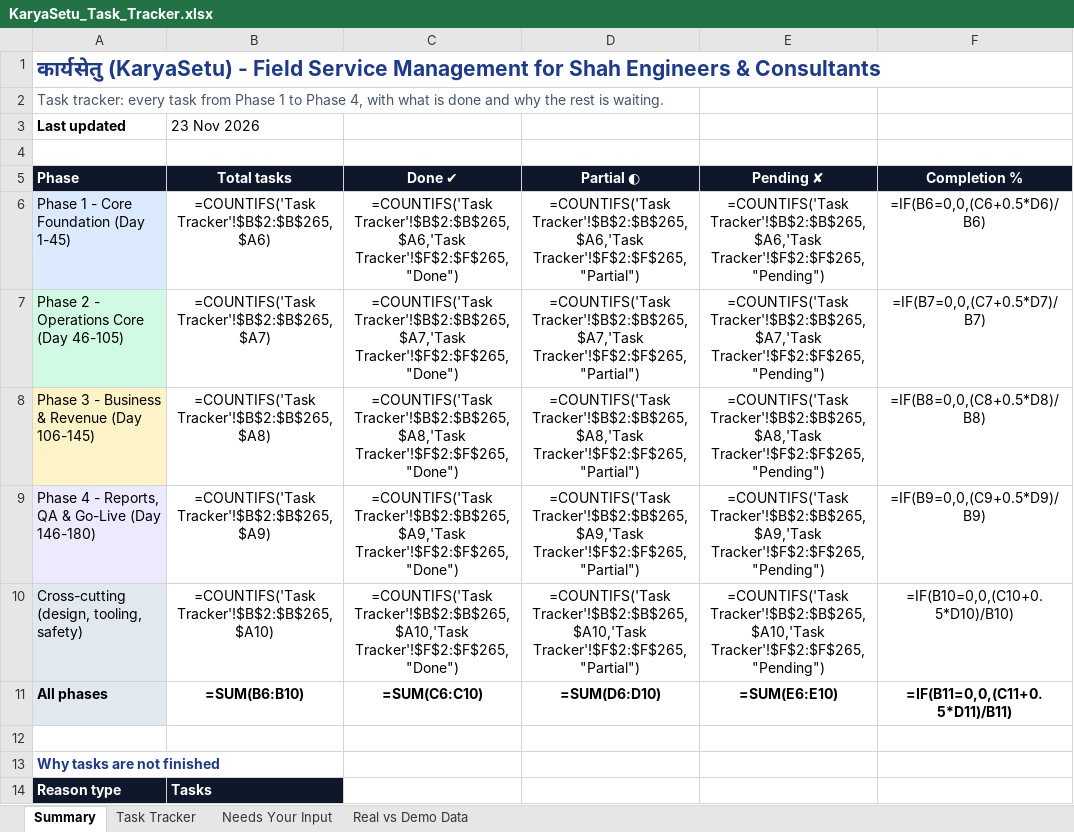
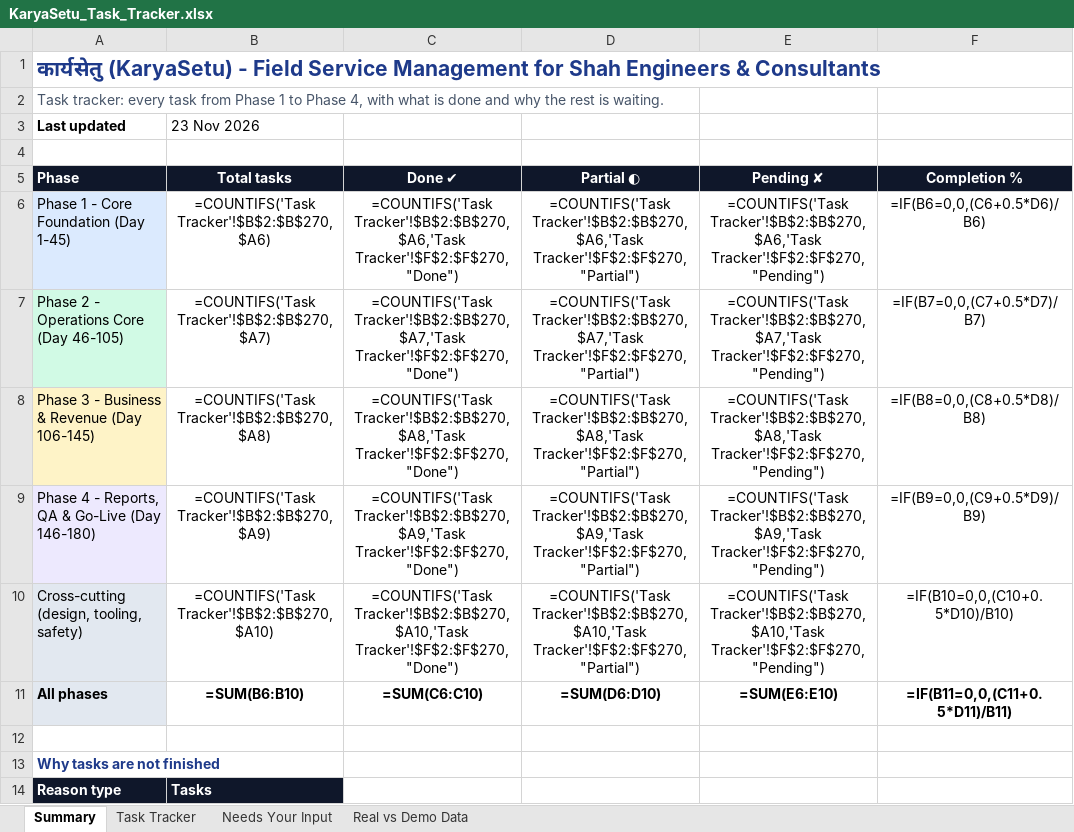
Before and after one commit to dtsolution-a/fsm, an Excel workbook: KaryaSetu_Task_Tracker.xlsx, sheet Summary, drawn as a sheet; only a part is shown; values as stored, in another font and other column widths than the file's, no borders; formulas without a stored value are shown as written; the diff covers the shown part only; the diff names each change by its address in the sheet, - before the commit and + after, or states it on an @@ line.

```diff
--- a/KaryaSetu_Task_Tracker.xlsx (sheet Summary)
+++ b/KaryaSetu_Task_Tracker.xlsx (sheet Summary)
-B6 (23 Nov 2026): =COUNTIFS('Task Tracker'!$B$2:$B$265,$A6)
+B6 (23 Nov 2026): =COUNTIFS('Task Tracker'!$B$2:$B$270,$A6)
-C6: =COUNTIFS('Task Tracker'!$B$2:$B$265,$A6,'Task Tracker'!$F$2:$F$265,"Done")
+C6: =COUNTIFS('Task Tracker'!$B$2:$B$270,$A6,'Task Tracker'!$F$2:$F$270,"Done")
-D6: =COUNTIFS('Task Tracker'!$B$2:$B$265,$A6,'Task Tracker'!$F$2:$F$265,"Partial")
+D6: =COUNTIFS('Task Tracker'!$B$2:$B$270,$A6,'Task Tracker'!$F$2:$F$270,"Partial")
-E6: =COUNTIFS('Task Tracker'!$B$2:$B$265,$A6,'Task Tracker'!$F$2:$F$265,"Pending")
+E6: =COUNTIFS('Task Tracker'!$B$2:$B$270,$A6,'Task Tracker'!$F$2:$F$270,"Pending")
-B7 (23 Nov 2026): =COUNTIFS('Task Tracker'!$B$2:$B$265,$A7)
+B7 (23 Nov 2026): =COUNTIFS('Task Tracker'!$B$2:$B$270,$A7)
-C7: =COUNTIFS('Task Tracker'!$B$2:$B$265,$A7,'Task Tracker'!$F$2:$F$265,"Done")
+C7: =COUNTIFS('Task Tracker'!$B$2:$B$270,$A7,'Task Tracker'!$F$2:$F$270,"Done")
-D7: =COUNTIFS('Task Tracker'!$B$2:$B$265,$A7,'Task Tracker'!$F$2:$F$265,"Partial")
+D7: =COUNTIFS('Task Tracker'!$B$2:$B$270,$A7,'Task Tracker'!$F$2:$F$270,"Partial")
-E7: =COUNTIFS('Task Tracker'!$B$2:$B$265,$A7,'Task Tracker'!$F$2:$F$265,"Pending")
+E7: =COUNTIFS('Task Tracker'!$B$2:$B$270,$A7,'Task Tracker'!$F$2:$F$270,"Pending")
-B8 (23 Nov 2026): =COUNTIFS('Task Tracker'!$B$2:$B$265,$A8)
+B8 (23 Nov 2026): =COUNTIFS('Task Tracker'!$B$2:$B$270,$A8)
-C8: =COUNTIFS('Task Tracker'!$B$2:$B$265,$A8,'Task Tracker'!$F$2:$F$265,"Done")
+C8: =COUNTIFS('Task Tracker'!$B$2:$B$270,$A8,'Task Tracker'!$F$2:$F$270,"Done")
-D8: =COUNTIFS('Task Tracker'!$B$2:$B$265,$A8,'Task Tracker'!$F$2:$F$265,"Partial")
+D8: =COUNTIFS('Task Tracker'!$B$2:$B$270,$A8,'Task Tracker'!$F$2:$F$270,"Partial")
-E8: =COUNTIFS('Task Tracker'!$B$2:$B$265,$A8,'Task Tracker'!$F$2:$F$265,"Pending")
+E8: =COUNTIFS('Task Tracker'!$B$2:$B$270,$A8,'Task Tracker'!$F$2:$F$270,"Pending")
-B9 (23 Nov 2026): =COUNTIFS('Task Tracker'!$B$2:$B$265,$A9)
+B9 (23 Nov 2026): =COUNTIFS('Task Tracker'!$B$2:$B$270,$A9)
-C9: =COUNTIFS('Task Tracker'!$B$2:$B$265,$A9,'Task Tracker'!$F$2:$F$265,"Done")
+C9: =COUNTIFS('Task Tracker'!$B$2:$B$270,$A9,'Task Tracker'!$F$2:$F$270,"Done")
-D9: =COUNTIFS('Task Tracker'!$B$2:$B$265,$A9,'Task Tracker'!$F$2:$F$265,"Partial")
+D9: =COUNTIFS('Task Tracker'!$B$2:$B$270,$A9,'Task Tracker'!$F$2:$F$270,"Partial")
-E9: =COUNTIFS('Task Tracker'!$B$2:$B$265,$A9,'Task Tracker'!$F$2:$F$265,"Pending")
+E9: =COUNTIFS('Task Tracker'!$B$2:$B$270,$A9,'Task Tracker'!$F$2:$F$270,"Pending")
-B10 (23 Nov 2026): =COUNTIFS('Task Tracker'!$B$2:$B$265,$A10)
+B10 (23 Nov 2026): =COUNTIFS('Task Tracker'!$B$2:$B$270,$A10)
-C10: =COUNTIFS('Task Tracker'!$B$2:$B$265,$A10,'Task Tracker'!$F$2:$F$265,"Done")
+C10: =COUNTIFS('Task Tracker'!$B$2:$B$270,$A10,'Task Tracker'!$F$2:$F$270,"Done")
-D10: =COUNTIFS('Task Tracker'!$B$2:$B$265,$A10,'Task Tracker'!$F$2:$F$265,"Partial")
+D10: =COUNTIFS('Task Tracker'!$B$2:$B$270,$A10,'Task Tracker'!$F$2:$F$270,"Partial")
-E10: =COUNTIFS('Task Tracker'!$B$2:$B$265,$A10,'Task Tracker'!$F$2:$F$265,"Pending")
+E10: =COUNTIFS('Task Tracker'!$B$2:$B$270,$A10,'Task Tracker'!$F$2:$F$270,"Pending")
```
Also changed, not shown: 6 edited cells elsewhere in this sheet, sheet Task Tracker, 9 other files.
